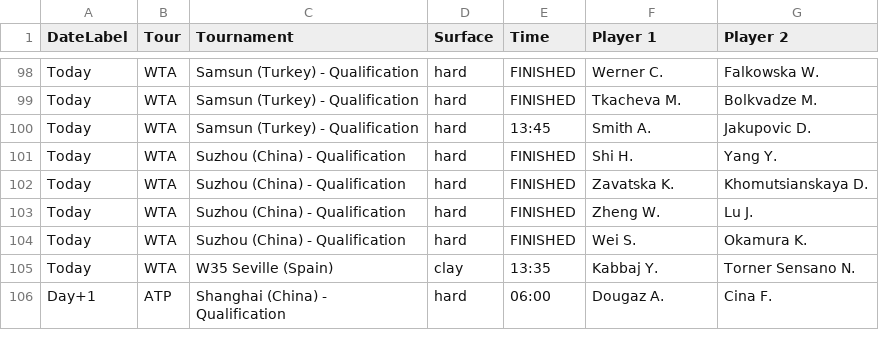
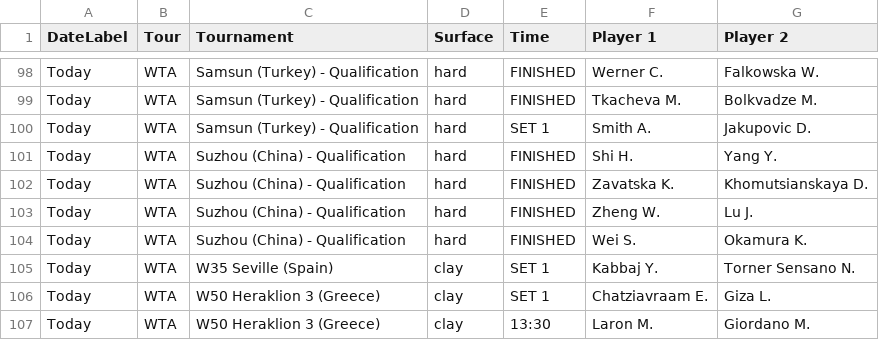
Before and after one commit to rajnakviliam/tennis-surface-elo, a CSV file: flashscore_matches.csv, drawn as a sheet; only a part is shown, gaps mark what is left out; the shorter side is filled out with more unchanged rows; the diff covers the shown part only.

Commit message:
Update Flashscore data: flashscore_matches.csv

```diff
--- a/flashscore_matches.csv
+++ b/flashscore_matches.csv
@@ -99,3 +99,3 @@ Today;WTA;Samsun (Turkey) - Qualification;hard;FINISHED;Werner C.;Falkowska W.
 Today;WTA;Samsun (Turkey) - Qualification;hard;FINISHED;Tkacheva M.;Bolkvadze M.
-Today;WTA;Samsun (Turkey) - Qualification;hard;13:45;Smith A.;Jakupovic D.
+Today;WTA;Samsun (Turkey) - Qualification;hard;SET 1;Smith A.;Jakupovic D.
 Today;WTA;Suzhou (China) - Qualification;hard;FINISHED;Shi H.;Yang Y.
@@ -104,2 +104,4 @@ Today;WTA;Suzhou (China) - Qualification;hard;FINISHED;Zheng W.;Lu J.
 Today;WTA;Suzhou (China) - Qualification;hard;FINISHED;Wei S.;Okamura K.
-Today;WTA;W35 Seville (Spain);clay;13:35;Kabbaj Y.;Torner Sensano N.
+Today;WTA;W35 Seville (Spain);clay;SET 1;Kabbaj Y.;Torner Sensano N.
+Today;WTA;W50 Heraklion 3 (Greece);clay;SET 1;Chatziavraam E.;Giza L.
+Today;WTA;W50 Heraklion 3 (Greece);clay;13:30;Laron M.;Giordano M.
```
Also changed, not shown: 8 added rows, 1 removed row and 15 edited cells elsewhere in this file.
